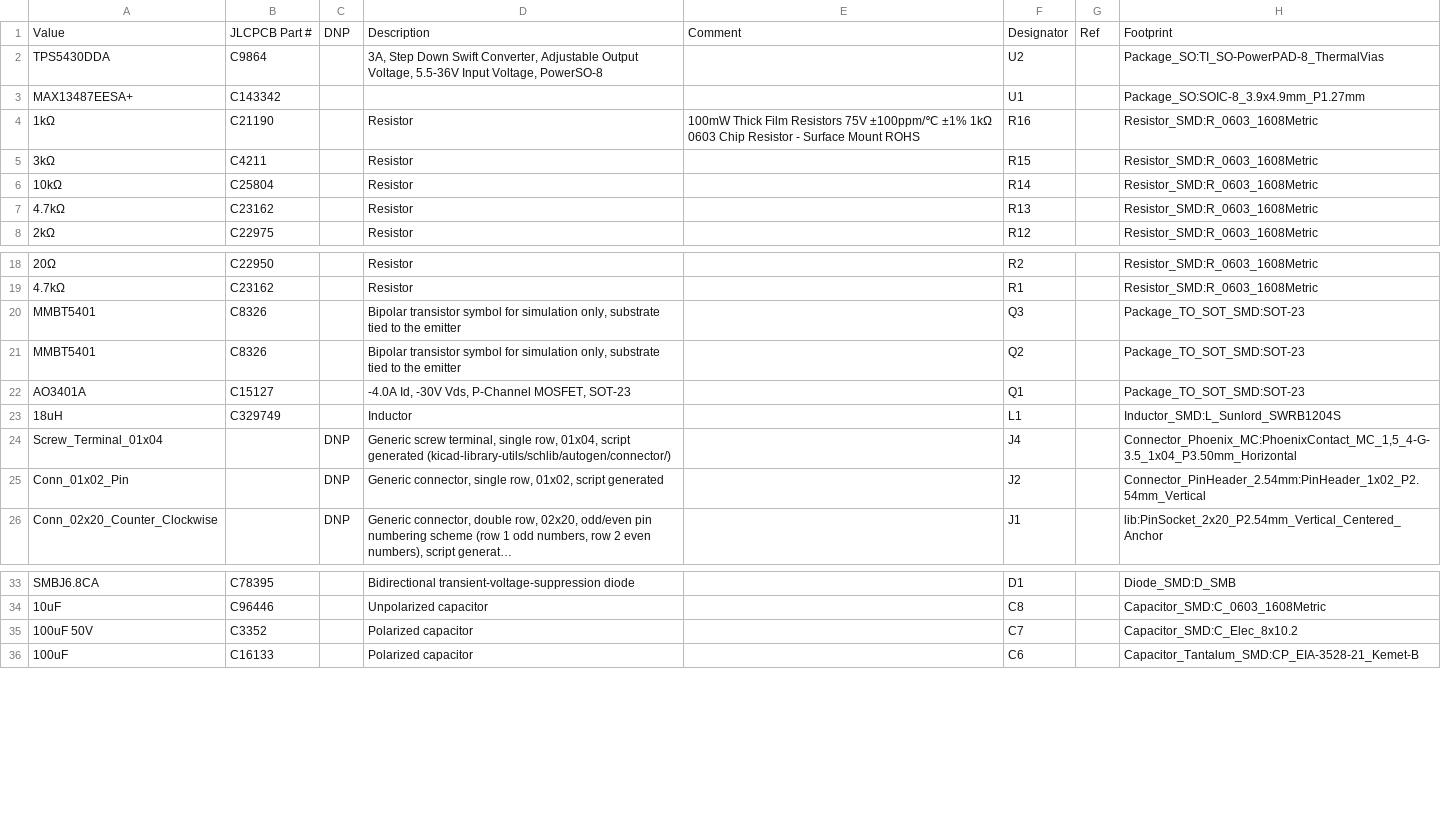
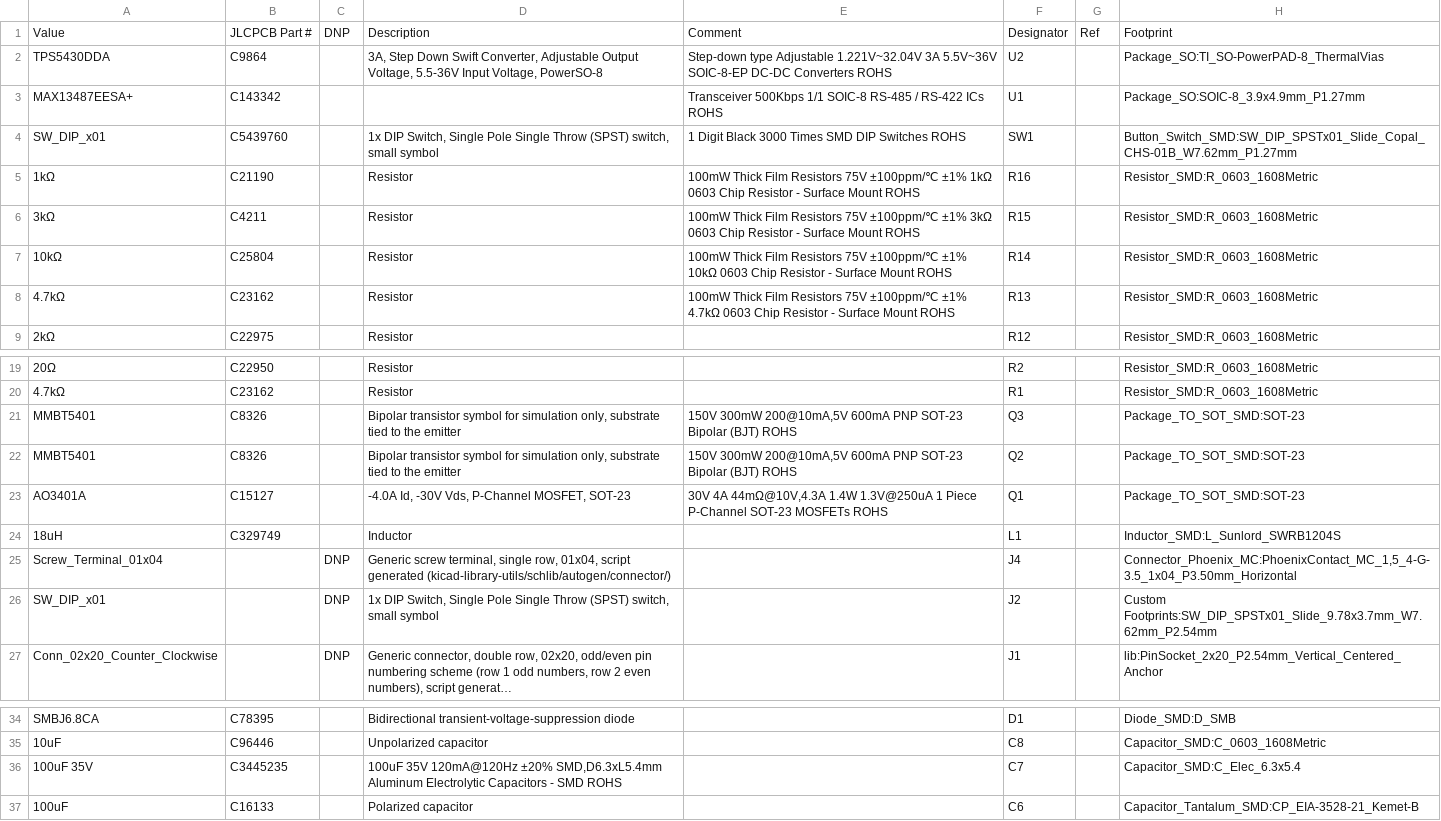
Before and after one commit to chrisdaun/pi-zero-serial-hat, a CSV file: KiCAD/fabrication/pi-zero-serial-hat.csv, drawn as a sheet; only a part is shown, gaps mark what is left out; long unchanged cells end in …; addresses are those after the commit; the diff names each change by its address in the sheet, - before the commit and + after, or states it on an @@ line.

Commit message:
Updated input capacitor component

```diff
--- a/KiCAD/fabrication/pi-zero-serial-hat.csv
+++ b/KiCAD/fabrication/pi-zero-serial-hat.csv
-E2: (empty)
+E2: Step-down type Adjustable 1.221V~32.04V 3A 5.5V~36V SOIC-8-EP DC-DC Converters ROHS
-E3: (empty)
+E3: Transceiver 500Kbps 1/1 SOIC-8 RS-485 / RS-422 ICs ROHS
+row 4: SW_DIP_x01 | C5439760 |  | 1x DIP Switch, Single Pole Single Throw (SPST) switch, small symbol | 1 Digit Black 3000 Times SMD DIP Switches ROHS | SW1 |  | Button_Switch_SMD:SW_DIP_SPSTx01_Slide_Copal_CHS-01B_W7.62mm_P1.27mm
-E6: (empty)
+E6: 100mW Thick Film Resistors 75V ±100ppm/℃ ±1% 3kΩ 0603 Chip Resistor - Surface Mount ROHS
-E7: (empty)
+E7: 100mW Thick Film Resistors 75V ±100ppm/℃ ±1% 10kΩ 0603 Chip Resistor - Surface Mount ROHS
-E8: (empty)
+E8: 100mW Thick Film Resistors 75V ±100ppm/℃ ±1% 4.7kΩ 0603 Chip Resistor - Surface Mount ROHS
-E21:E22: (empty)
+E21:E22: 150V 300mW 200@10mA,5V 600mA PNP SOT-23 Bipolar (BJT) ROHS
-E23: (empty)
+E23: 30V 4A 44mΩ@10V,4.3A 1.4W 1.3V@250uA 1 Piece P-Channel SOT-23 MOSFETs ROHS
-A26: Conn_01x02_Pin
+A26: SW_DIP_x01
-D26: Generic connector, single row, 01x02, script generated
+D26: 1x DIP Switch, Single Pole Single Throw (SPST) switch, small symbol
-H26: Connector_PinHeader_2.54mm:PinHeader_1x02_P2.54mm_Vertical
+H26: Custom Footprints:SW_DIP_SPSTx01_Slide_9.78x3.7mm_W7.62mm_P2.54mm
-A36: 100uF 50V
+A36: 100uF 35V
-B36: C3352
+B36: C3445235
-D36: Polarized capacitor
+D36: 100uF 35V 120mA@120Hz ±20% SMD,D6.3xL5.4mm Aluminum Electrolytic Capacitors - SMD ROHS
-H36: Capacitor_SMD:C_Elec_8x10.2
+H36: Capacitor_SMD:C_Elec_6.3x5.4
```
Also changed, not shown: KiCAD/fabrication/pi-zero-serial-hat-all-pos.csv, 29 other files.
